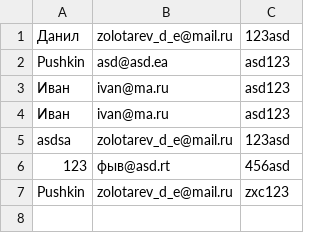
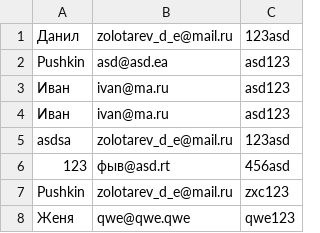
Before and after one commit to PushkinC/stock-tickets, a CSV file: static/csv/users.csv, drawn as a sheet.

```diff
--- a/static/csv/users.csv
+++ b/static/csv/users.csv
@@ -7 +7,2 @@ asdsa;zolotarev_d_e@mail.ru;123asd
 Pushkin;zolotarev_d_e@mail.ru;zxc123
+Женя;qwe@qwe.qwe;qwe123
```
Also changed, not shown: 2 other files.
